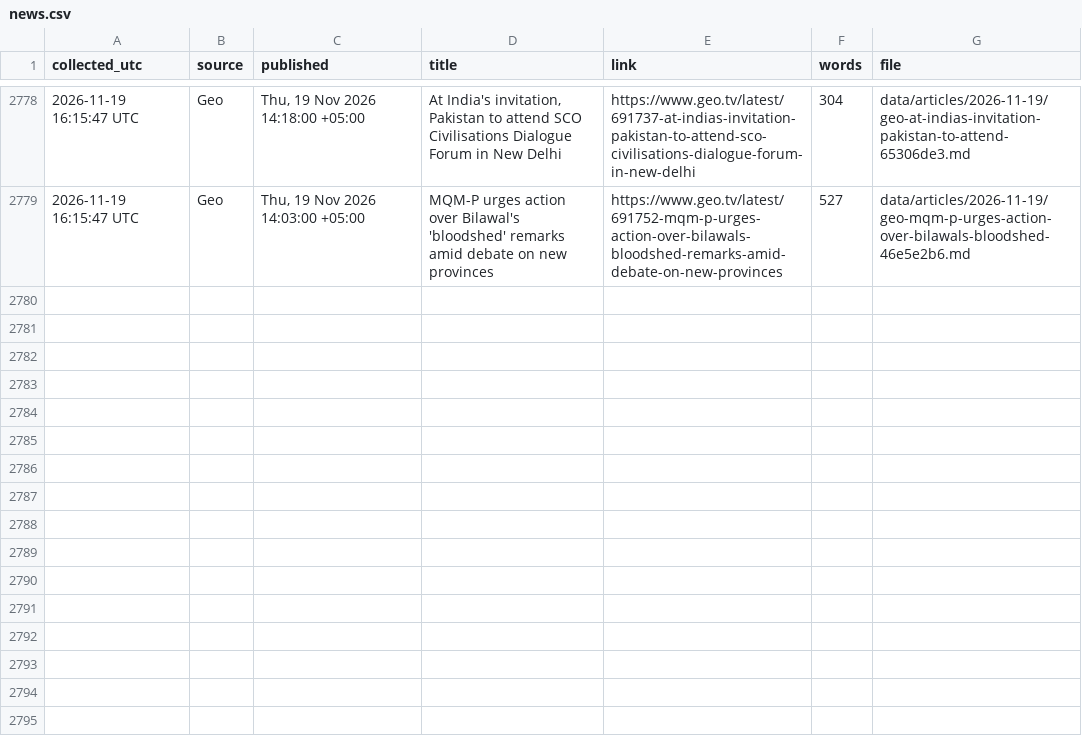
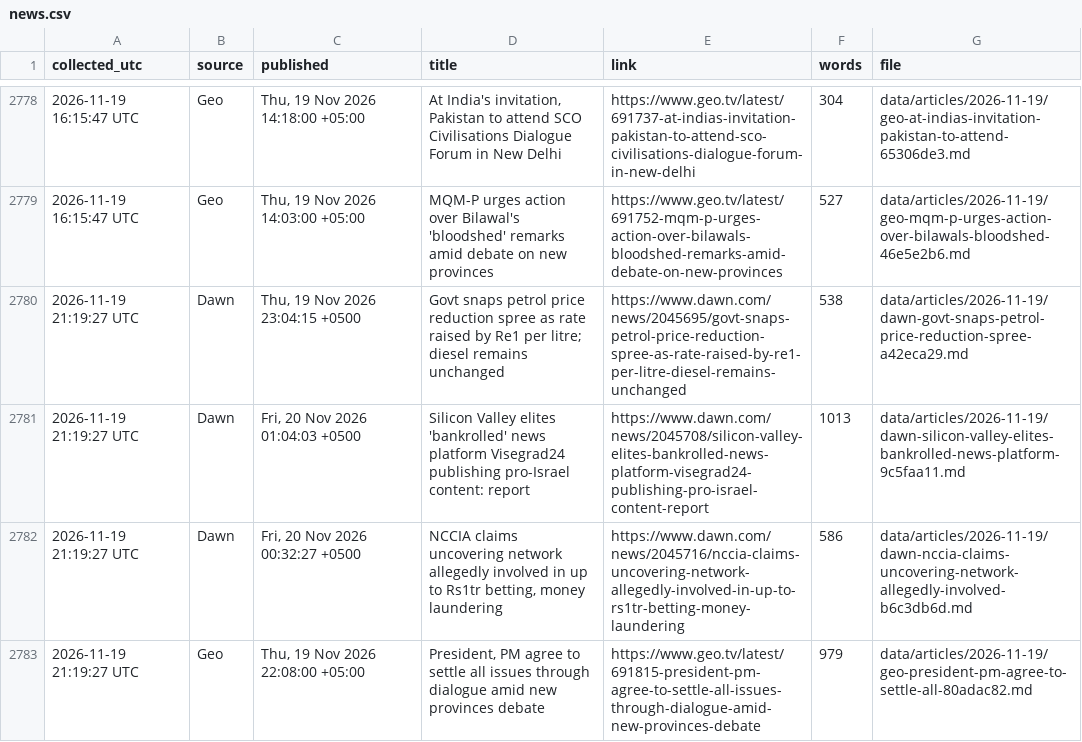
Before and after one commit to galiraza/github-actions-demo, a CSV file: data/news.csv, drawn as a sheet; only a part is shown, gaps mark what is left out.

```diff
--- a/data/news.csv
+++ b/data/news.csv
@@ -2779 +2779,5 @@ collected_utc,source,published,title,link,words,file
 2026-11-19 16:15:47 UTC,Geo,"Thu, 19 Nov 2026 14:03:00 +05:00",MQM-P urges action over Bilawal's 'bloodshed' remarks amid debate on new provinces,https://www.geo.tv/latest/691752-mqm-p-urges-action-over-bilawals-bloodshed-remarks-amid-debate-on-new-provinces,527,data/articles/2026-11-19/geo-mqm-p-urges-action-over-bilawals-bloodshed-46e5e2b6.md
+2026-11-19 21:19:27 UTC,Dawn,"Thu, 19 Nov 2026 23:04:15 +0500",Govt snaps petrol price reduction spree as rate raised by Re1 per litre; diesel remains unchanged,https://www.dawn.com/news/2045695/govt-snaps-petrol-price-reduction-spree-as-rate-raised-by-re1-per-litre-diesel-remains-unchanged,538,data/articles/2026-11-19/dawn-govt-snaps-petrol-price-reduction-spree-a42eca29.md
+2026-11-19 21:19:27 UTC,Dawn,"Fri, 20 Nov 2026 01:04:03 +0500",Silicon Valley elites 'bankrolled' news platform Visegrad24 publishing pro-Israel content: report,https://www.dawn.com/news/2045708/silicon-valley-elites-bankrolled-news-platform-visegrad24-publishing-pro-israel-content-report,1013,data/articles/2026-11-19/dawn-silicon-valley-elites-bankrolled-news-platform-9c5faa11.md
+2026-11-19 21:19:27 UTC,Dawn,"Fri, 20 Nov 2026 00:32:27 +0500","NCCIA claims uncovering network allegedly involved in up to Rs1tr betting, money laundering",https://www.dawn.com/news/2045716/nccia-claims-uncovering-network-allegedly-involved-in-up-to-rs1tr-betting-money-laundering,586,data/articles/2026-11-19/dawn-nccia-claims-uncovering-network-allegedly-involved-b6c3db6d.md
+2026-11-19 21:19:27 UTC,Geo,"Thu, 19 Nov 2026 22:08:00 +05:00","President, PM agree to settle all issues through dialogue amid new provinces debate",https://www.geo.tv/latest/691815-president-pm-agree-to-settle-all-issues-through-dialogue-amid-new-provinces-debate,979,data/articles/2026-11-19/geo-president-pm-agree-to-settle-all-80adac82.md
```
Also changed, not shown: 5 other files.
